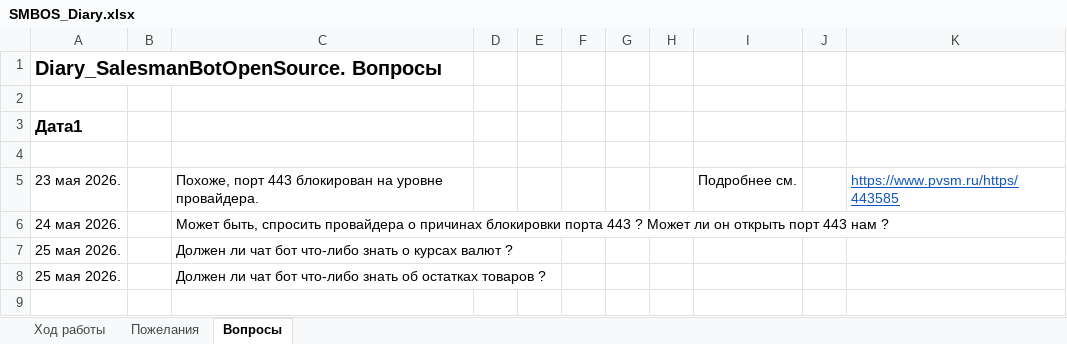
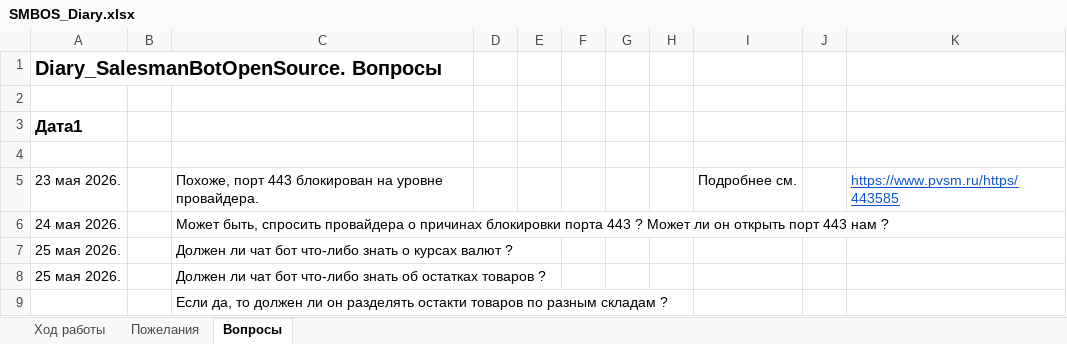
Before and after one commit to KursakovSA/SalesmanBotOpenSource, an Excel workbook: SMBOS_Diary.xlsx, sheet Вопросы, drawn as a sheet; values as stored, in another font and other column widths than the file's, no borders; the diff names each change by its address in the sheet, - before the commit and + after, or states it on an @@ line.

Commit message:
Add files via upload

```diff
--- a/SMBOS_Diary.xlsx (sheet Вопросы)
+++ b/SMBOS_Diary.xlsx (sheet Вопросы)
+row 9:  |  | Если да, то должен ли он разделять остакти товаров по разным складам ?
```
